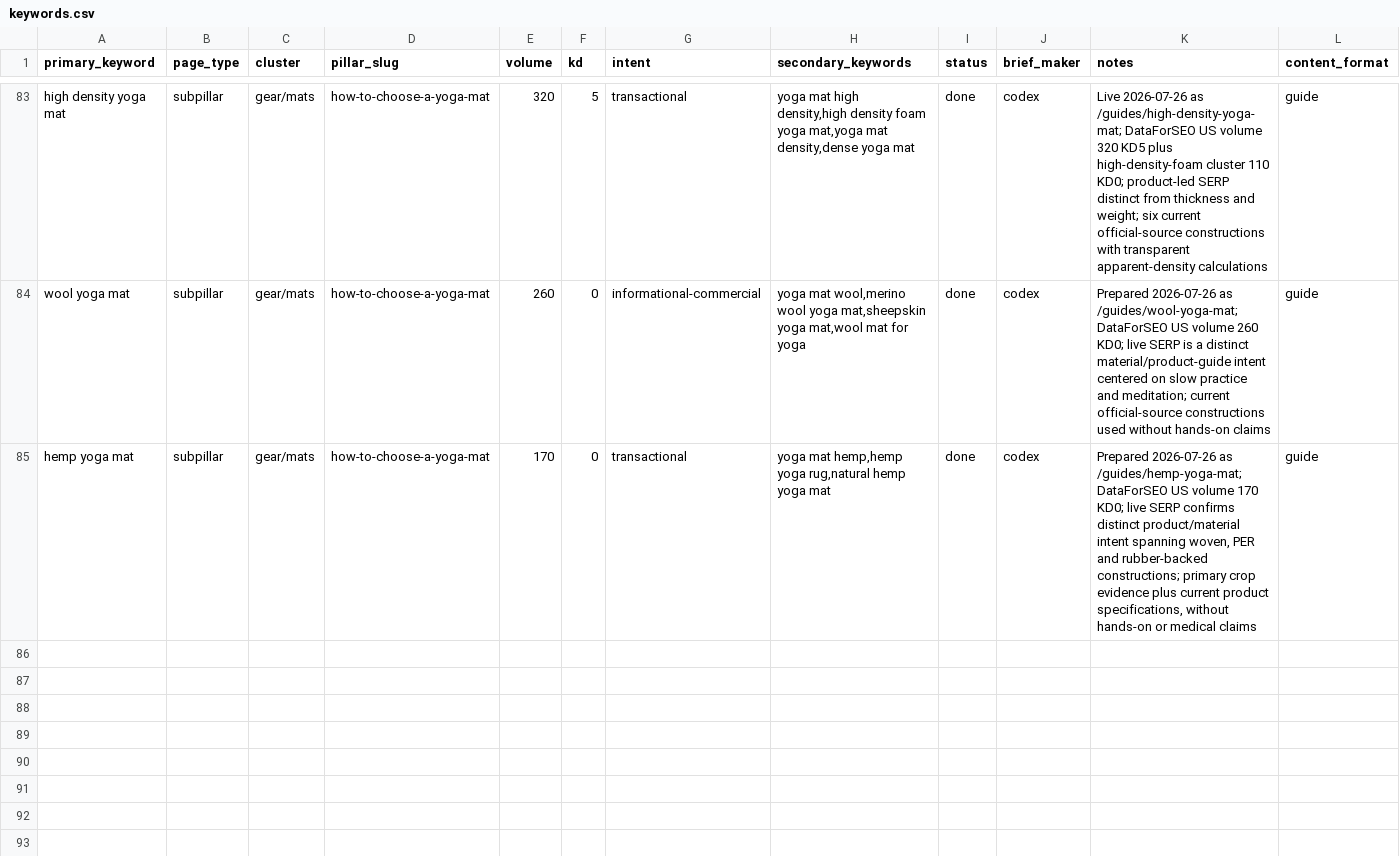
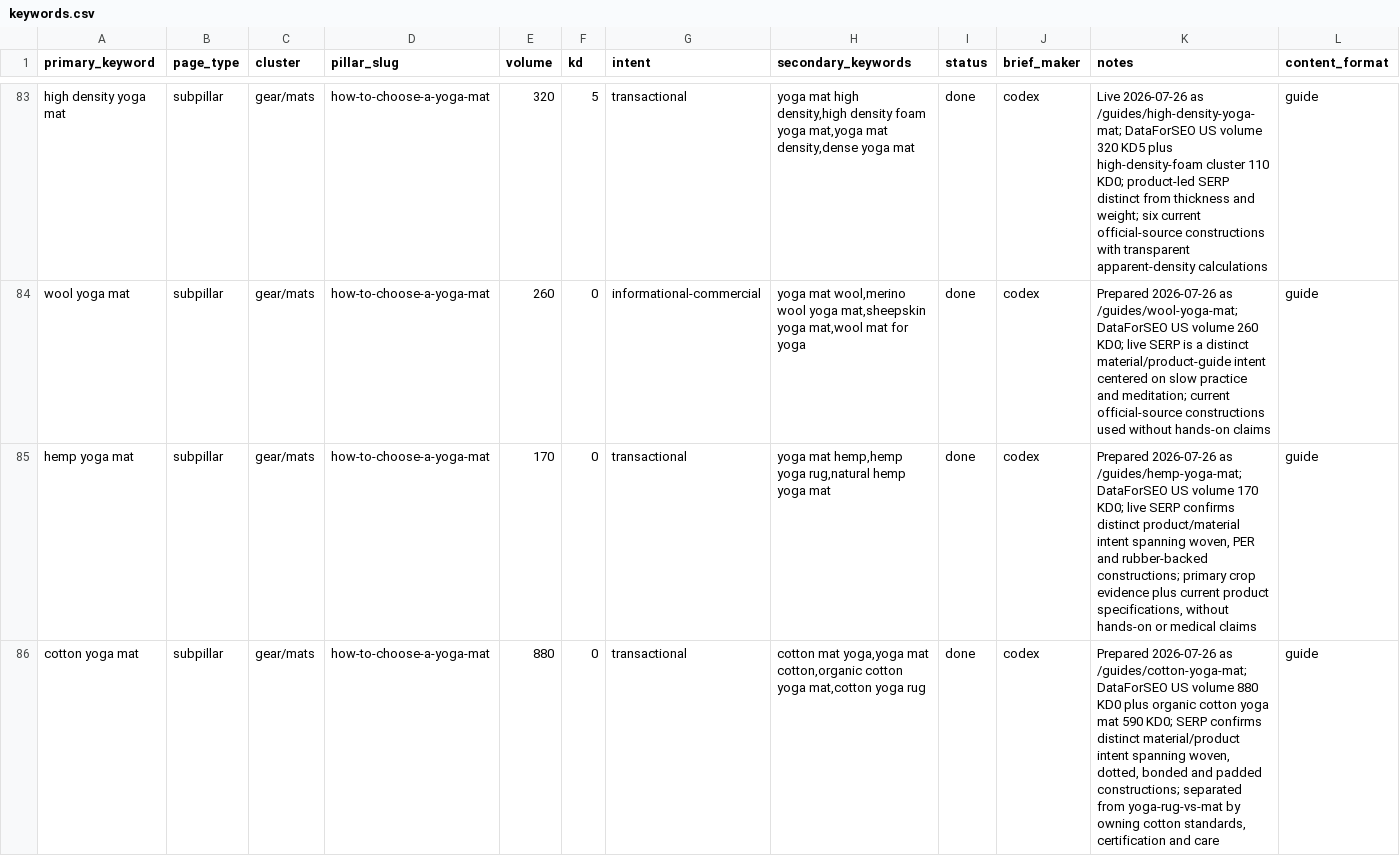
Before and after one commit to MarvinNL046/theyogasensei, a CSV file: keywords.csv, drawn as a sheet; only a part is shown, gaps mark what is left out; the diff names each change by its address in the sheet, - before the commit and + after, or states it on an @@ line.

Commit message:
Publish cotton yoga mat guide

```diff
--- a/keywords.csv
+++ b/keywords.csv
+row 86: cotton yoga mat | subpillar | gear/mats | how-to-choose-a-yoga-mat | 880 | 0 | transactional | cotton mat yoga,yoga mat cotton,organic cotton yoga mat,cotton yoga rug | done | codex | Prepared 2026-07-26 as /guides/cotton-yoga-mat; DataForSEO US volume 880 KD0 plus organic cotton yoga mat 590 KD0; SERP confirms distinct material/product intent spanning woven, dotted, bonded and padded constructions; separated from yoga-rug-vs-mat by owning cotton standards, certification and care | guide
```
Also changed, not shown: 9 other files.
